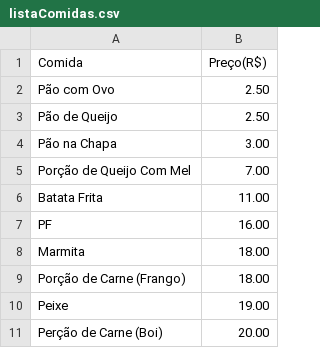
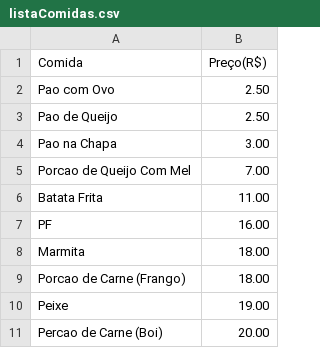
Before and after one commit to DevDalee/POO_Python, a CSV file: Trabalho_Final/files/listaComidas.csv, drawn as a sheet.

Commit message:
Trabalho Final Completo

```diff
--- a/Trabalho_Final/files/listaComidas.csv
+++ b/Trabalho_Final/files/listaComidas.csv
@@ -1,6 +1,6 @@
 Comida,Preço(R$)
-Pão com Ovo, 2.50
-Pão de Queijo, 2.50
-Pão na Chapa,3.00
-Porção de Queijo Com Mel, 7.00
+Pao com Ovo, 2.50
+Pao de Queijo, 2.50
+Pao na Chapa,3.00
+Porcao de Queijo Com Mel, 7.00
 Batata Frita,11.00
@@ -8,4 +8,4 @@ PF,16.00
 Marmita,18.00
-Porção de Carne (Frango),18.00
+Porcao de Carne (Frango),18.00
 Peixe, 19.00
-Perção de Carne (Boi), 20.00
+Percao de Carne (Boi), 20.00
```
Also changed, not shown: 5 other files.
